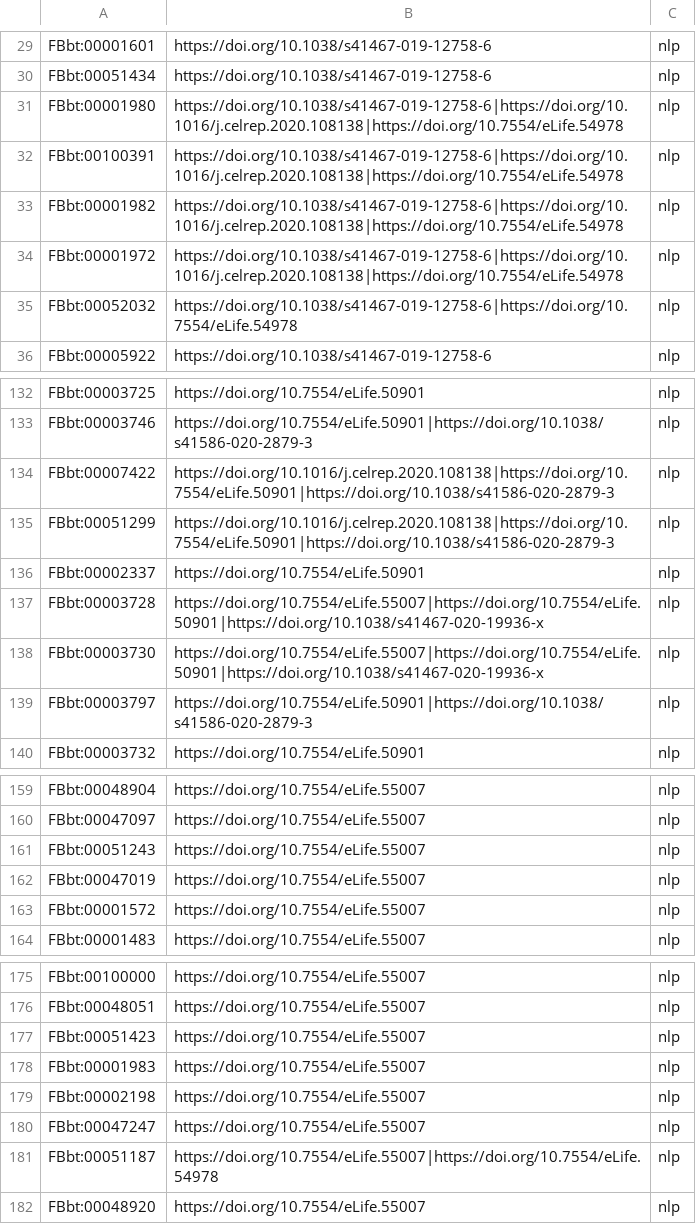
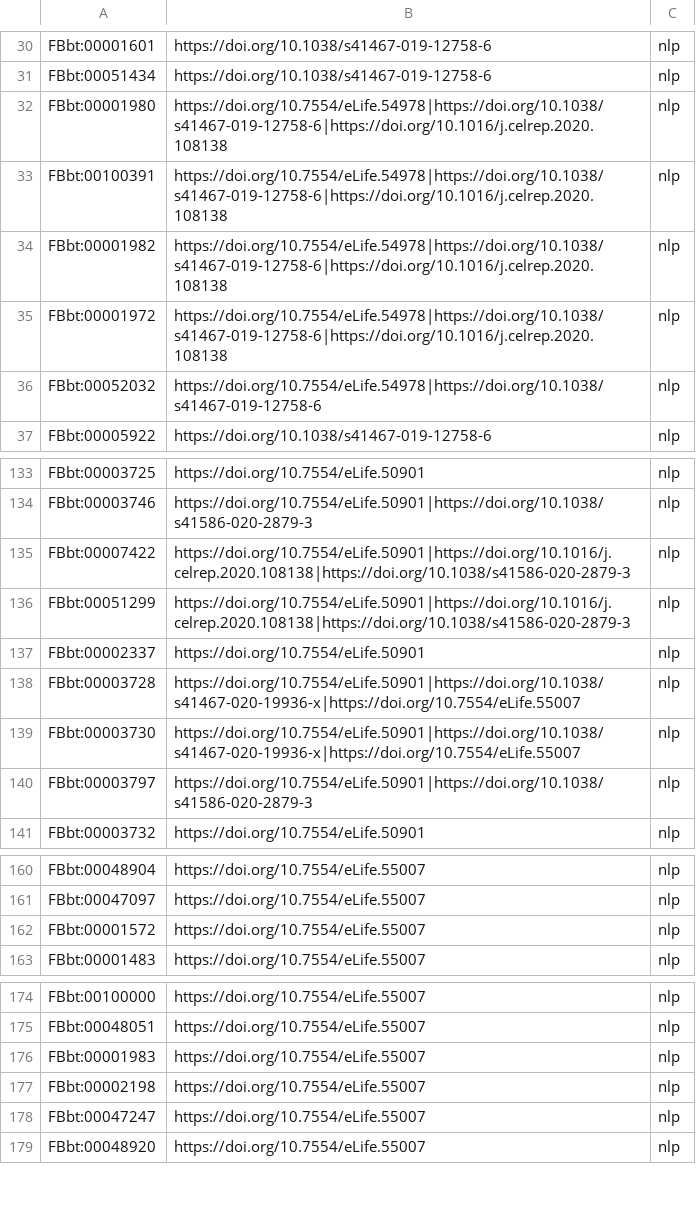
Before and after one commit to VirtualFlyBrain/neuron-to-paper-nlp, a TSV file: robot_templates/linking.tsv, drawn as a sheet; only a part is shown, gaps mark what is left out; the diff covers the shown part only.

```diff
--- a/robot_templates/linking.tsv
+++ b/robot_templates/linking.tsv
@@ -30,7 +31,7 @@ FBbt:00001601	https://doi.org/10.1038/s41467-019-12758-6	nlp
 FBbt:00051434	https://doi.org/10.1038/s41467-019-12758-6	nlp
-FBbt:00001980	https://doi.org/10.1038/s41467-019-12758-6|https://doi.org/10.1016/j.celrep.2020.108138|https://doi.org/10.7554/eLife.54978	nlp
-FBbt:00100391	https://doi.org/10.1038/s41467-019-12758-6|https://doi.org/10.1016/j.celrep.2020.108138|https://doi.org/10.7554/eLife.54978	nlp
-FBbt:00001982	https://doi.org/10.1038/s41467-019-12758-6|https://doi.org/10.1016/j.celrep.2020.108138|https://doi.org/10.7554/eLife.54978	nlp
-FBbt:00001972	https://doi.org/10.1038/s41467-019-12758-6|https://doi.org/10.1016/j.celrep.2020.108138|https://doi.org/10.7554/eLife.54978	nlp
-FBbt:00052032	https://doi.org/10.1038/s41467-019-12758-6|https://doi.org/10.7554/eLife.54978	nlp
+FBbt:00001980	https://doi.org/10.7554/eLife.54978|https://doi.org/10.1038/s41467-019-12758-6|https://doi.org/10.1016/j.celrep.2020.108138	nlp
+FBbt:00100391	https://doi.org/10.7554/eLife.54978|https://doi.org/10.1038/s41467-019-12758-6|https://doi.org/10.1016/j.celrep.2020.108138	nlp
+FBbt:00001982	https://doi.org/10.7554/eLife.54978|https://doi.org/10.1038/s41467-019-12758-6|https://doi.org/10.1016/j.celrep.2020.108138	nlp
+FBbt:00001972	https://doi.org/10.7554/eLife.54978|https://doi.org/10.1038/s41467-019-12758-6|https://doi.org/10.1016/j.celrep.2020.108138	nlp
+FBbt:00052032	https://doi.org/10.7554/eLife.54978|https://doi.org/10.1038/s41467-019-12758-6	nlp
 FBbt:00005922	https://doi.org/10.1038/s41467-019-12758-6	nlp
@@ -133,7 +134,7 @@ FBbt:00003725	https://doi.org/10.7554/eLife.50901	nlp
 FBbt:00003746	https://doi.org/10.7554/eLife.50901|https://doi.org/10.1038/s41586-020-2879-3	nlp
-FBbt:00007422	https://doi.org/10.1016/j.celrep.2020.108138|https://doi.org/10.7554/eLife.50901|https://doi.org/10.1038/s41586-020-2879-3	nlp
-FBbt:00051299	https://doi.org/10.1016/j.celrep.2020.108138|https://doi.org/10.7554/eLife.50901|https://doi.org/10.1038/s41586-020-2879-3	nlp
+FBbt:00007422	https://doi.org/10.7554/eLife.50901|https://doi.org/10.1016/j.celrep.2020.108138|https://doi.org/10.1038/s41586-020-2879-3	nlp
+FBbt:00051299	https://doi.org/10.7554/eLife.50901|https://doi.org/10.1016/j.celrep.2020.108138|https://doi.org/10.1038/s41586-020-2879-3	nlp
 FBbt:00002337	https://doi.org/10.7554/eLife.50901	nlp
-FBbt:00003728	https://doi.org/10.7554/eLife.55007|https://doi.org/10.7554/eLife.50901|https://doi.org/10.1038/s41467-020-19936-x	nlp
-FBbt:00003730	https://doi.org/10.7554/eLife.55007|https://doi.org/10.7554/eLife.50901|https://doi.org/10.1038/s41467-020-19936-x	nlp
+FBbt:00003728	https://doi.org/10.7554/eLife.50901|https://doi.org/10.1038/s41467-020-19936-x|https://doi.org/10.7554/eLife.55007	nlp
+FBbt:00003730	https://doi.org/10.7554/eLife.50901|https://doi.org/10.1038/s41467-020-19936-x|https://doi.org/10.7554/eLife.55007	nlp
 FBbt:00003797	https://doi.org/10.7554/eLife.50901|https://doi.org/10.1038/s41586-020-2879-3	nlp
@@ -160,4 +161,2 @@ FBbt:00048904	https://doi.org/10.7554/eLife.55007	nlp
 FBbt:00047097	https://doi.org/10.7554/eLife.55007	nlp
-FBbt:00051243	https://doi.org/10.7554/eLife.55007	nlp
-FBbt:00047019	https://doi.org/10.7554/eLife.55007	nlp
 FBbt:00001572	https://doi.org/10.7554/eLife.55007	nlp
@@ -176,3 +175,2 @@ FBbt:00100000	https://doi.org/10.7554/eLife.55007	nlp
 FBbt:00048051	https://doi.org/10.7554/eLife.55007	nlp
-FBbt:00051423	https://doi.org/10.7554/eLife.55007	nlp
 FBbt:00001983	https://doi.org/10.7554/eLife.55007	nlp
@@ -180,3 +178,2 @@ FBbt:00002198	https://doi.org/10.7554/eLife.55007	nlp
 FBbt:00047247	https://doi.org/10.7554/eLife.55007	nlp
-FBbt:00051187	https://doi.org/10.7554/eLife.55007|https://doi.org/10.7554/eLife.54978	nlp
 FBbt:00048920	https://doi.org/10.7554/eLife.55007	nlp
```
Also changed, not shown: 3 added rows, 1 removed row and 28 edited cells elsewhere in this file, evaluation/PMC7790857 review.csv, output/brief_85_4/PMC6800437.tsv, 12 other files.
